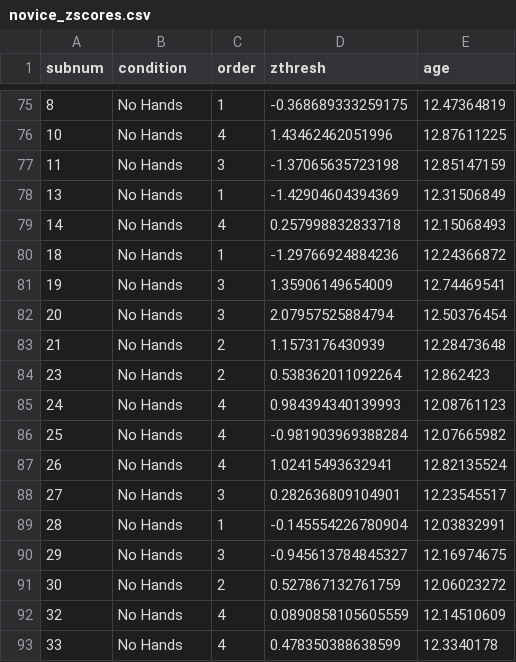
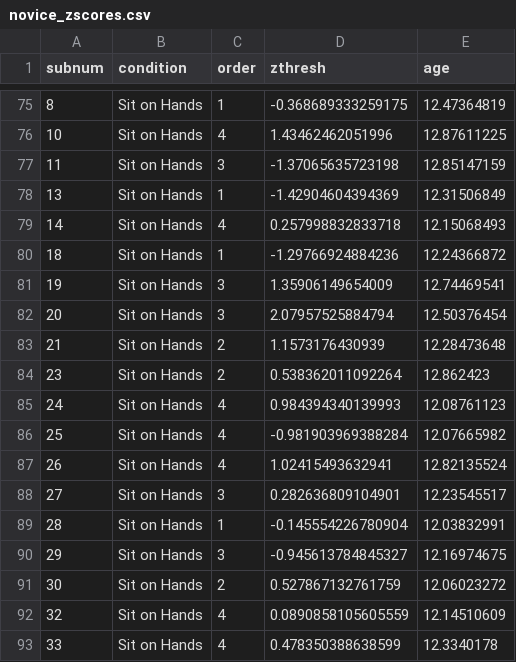
Before and after one commit to langcog/abacus_gesture, a CSV file: data/study2/zscore analysis/novice_zscores.csv, drawn as a sheet; only a part is shown, gaps mark what is left out; the diff covers the shown part only.

```diff
--- a/data/study2/zscore analysis/novice_zscores.csv
+++ b/data/study2/zscore analysis/novice_zscores.csv
@@ -75,19 +75,19 @@ subnum,condition,order,zthresh,age
-8,No Hands,1,-0.368689333259175,12.47364819
-10,No Hands,4,1.43462462051996,12.87611225
-11,No Hands,3,-1.37065635723198,12.85147159
-13,No Hands,1,-1.42904604394369,12.31506849
-14,No Hands,4,0.257998832833718,12.15068493
-18,No Hands,1,-1.29766924884236,12.24366872
-19,No Hands,3,1.35906149654009,12.74469541
-20,No Hands,3,2.07957525884794,12.50376454
-21,No Hands,2,1.1573176430939,12.28473648
-23,No Hands,2,0.538362011092264,12.862423
-24,No Hands,4,0.984394340139993,12.08761123
-25,No Hands,4,-0.981903969388284,12.07665982
-26,No Hands,4,1.02415493632941,12.82135524
-27,No Hands,3,0.282636809104901,12.23545517
-28,No Hands,1,-0.145554226780904,12.03832991
-29,No Hands,3,-0.945613784845327,12.16974675
-30,No Hands,2,0.527867132761759,12.06023272
-32,No Hands,4,0.0890858105605559,12.14510609
-33,No Hands,4,0.478350388638599,12.3340178
+8,Sit on Hands,1,-0.368689333259175,12.47364819
+10,Sit on Hands,4,1.43462462051996,12.87611225
+11,Sit on Hands,3,-1.37065635723198,12.85147159
+13,Sit on Hands,1,-1.42904604394369,12.31506849
+14,Sit on Hands,4,0.257998832833718,12.15068493
+18,Sit on Hands,1,-1.29766924884236,12.24366872
+19,Sit on Hands,3,1.35906149654009,12.74469541
+20,Sit on Hands,3,2.07957525884794,12.50376454
+21,Sit on Hands,2,1.1573176430939,12.28473648
+23,Sit on Hands,2,0.538362011092264,12.862423
+24,Sit on Hands,4,0.984394340139993,12.08761123
+25,Sit on Hands,4,-0.981903969388284,12.07665982
+26,Sit on Hands,4,1.02415493632941,12.82135524
+27,Sit on Hands,3,0.282636809104901,12.23545517
+28,Sit on Hands,1,-0.145554226780904,12.03832991
+29,Sit on Hands,3,-0.945613784845327,12.16974675
+30,Sit on Hands,2,0.527867132761759,12.06023272
+32,Sit on Hands,4,0.0890858105605559,12.14510609
+33,Sit on Hands,4,0.478350388638599,12.3340178
```
Also changed, not shown: 27 edited cells elsewhere in this file, data/study2/experts/finaldata/MAstudy2_experts_bysub.csv, data/study2/novices/finaldata/MAstudy2_novices_bysub.csv, 6 other files.
